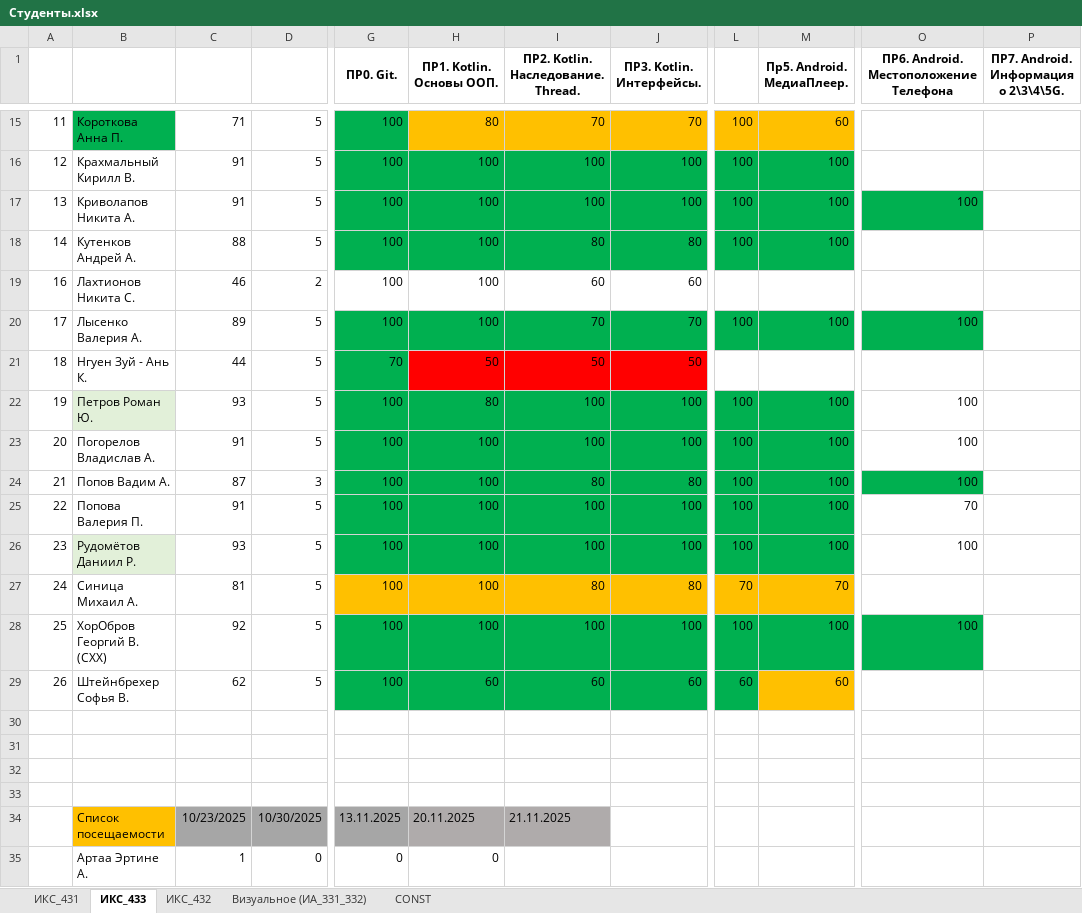
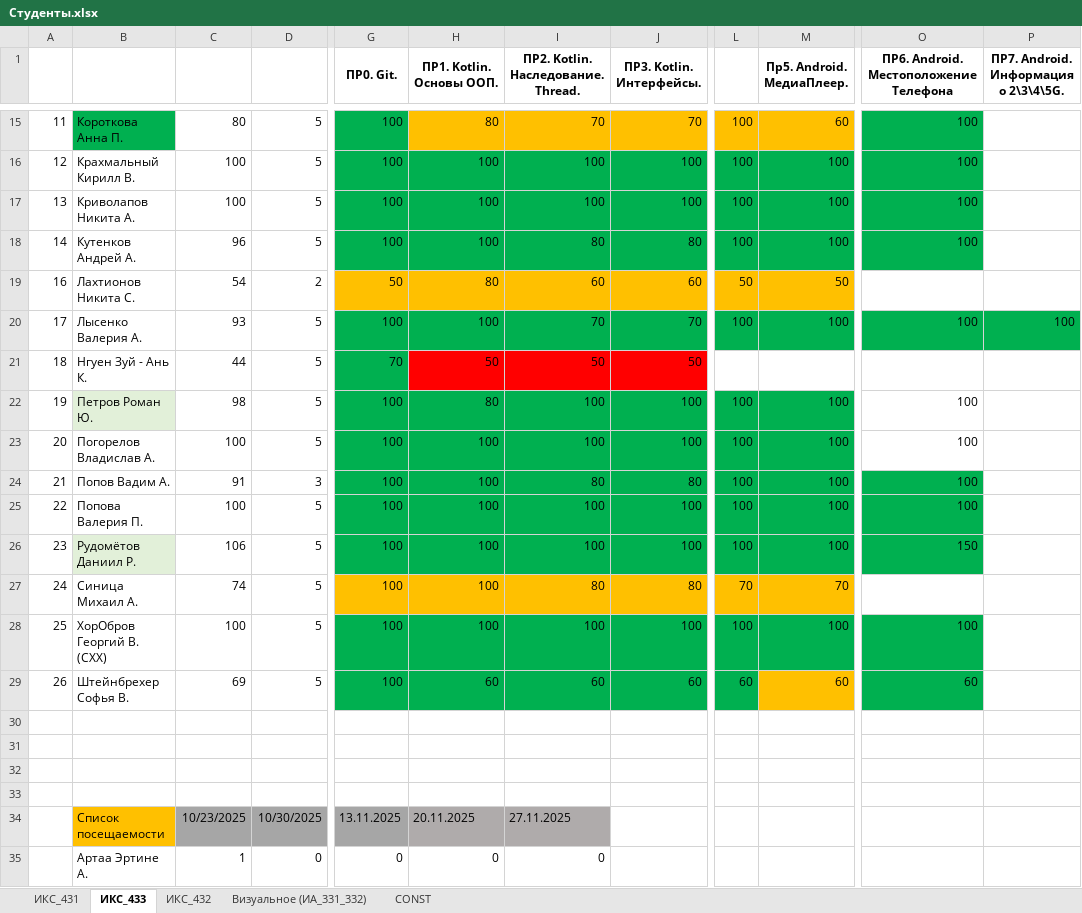
Before and after one commit to TelecomDep/notes, an Excel workbook: students/Студенты.xlsx, sheet ИКС_433, drawn as a sheet; only a part is shown, gaps mark what is left out; values as stored, in another font and other column widths than the file's, no borders; the diff covers the shown part only; the diff names each change by its address in the sheet, - before the commit and + after, or states it on an @@ line.

```diff
--- a/students/Студенты.xlsx (sheet ИКС_433)
+++ b/students/Студенты.xlsx (sheet ИКС_433)
-C15: 71
+C15: 80
-O15:O16: (empty)
+O15:O16: 100
-O15:O16 fill: none
+O15:O16 fill: #00B050
-C16:C17: 91
+C16:C17: 100
-C18: 88
+C18: 96
-O18: (empty)
+O18: 100
-O18 fill: none
+O18 fill: #00B050
-C19: 46
+C19: 54
-G19 (ПР0. Git.): 100
+G19 (ПР0. Git.): 50
-G19:J19 fill: none
+G19:J19 fill: #FFC000
-H19 (ПР1. Kotlin. Основы ООП.): 100
+H19 (ПР1. Kotlin. Основы ООП.): 80
-L19: (empty)
+L19: 50
-L19:M19 fill: none
+L19:M19 fill: #FFC000
-M19 (Пр5. Android. МедиаПлеер.): (empty)
+M19 (Пр5. Android. МедиаПлеер.): 50
-C20: 89
+C20: 93
-P20: (empty)
+P20: 100
-P20 fill: none
+P20 fill: #00B050
-C22: 93
+C22: 98
-C23: 91
+C23: 100
-C24: 87
+C24: 91
-C25: 91
+C25: 100
-O25: 70
+O25: 100
-O25:O26 fill: none
+O25:O26 fill: #00B050
-C26: 93
+C26: 106
-O26: 100
+O26: 150
-C27: 81
+C27: 74
-C28: 92
+C28: 100
-C29: 62
+C29: 69
-O29: (empty)
+O29: 60
-O29 fill: none
+O29 fill: #00B050
-I34: 21.11.2025
+I34: 27.11.2025
-I35: (empty)
+I35: 0
```
Also changed, not shown: 56 edited cells and cell formats elsewhere in this sheet, sheet ИКС_431, sheet ИКС_432, formulas that keep their value.
